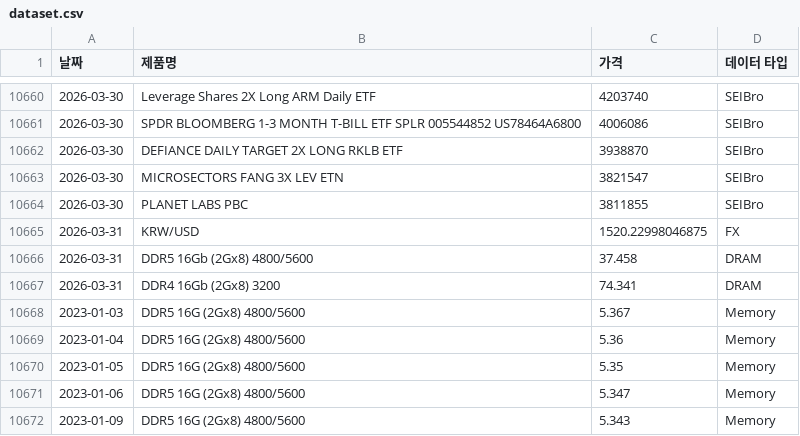
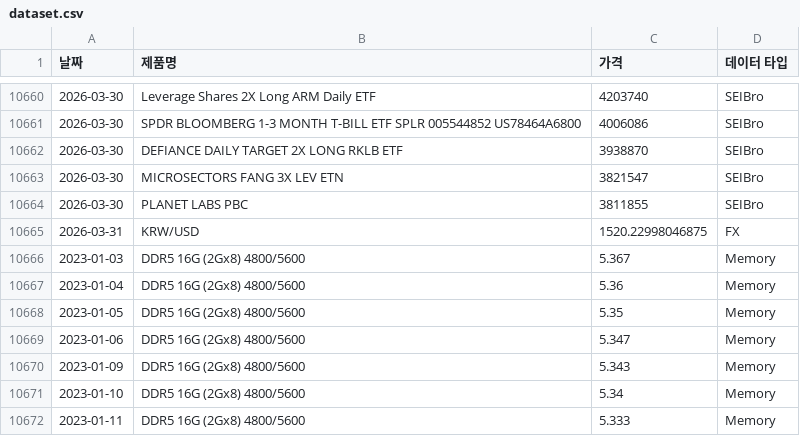
Before and after one commit to sisyphe10/Antigravity_Market_Dashboard, a CSV file: dataset.csv, drawn as a sheet; only a part is shown, gaps mark what is left out; the shorter side is filled out with more unchanged rows; the diff names each change by its address in the sheet, - before the commit and + after, or states it on an @@ line.

```diff
--- a/dataset.csv
+++ b/dataset.csv
-row 10666: 2026-03-31 | DDR5 16Gb (2Gx8) 4800/5600 | 37.458 | DRAM
-row 10667: 2026-03-31 | DDR4 16Gb (2Gx8) 3200 | 74.341 | DRAM
```
Also changed, not shown: 4 other files.
